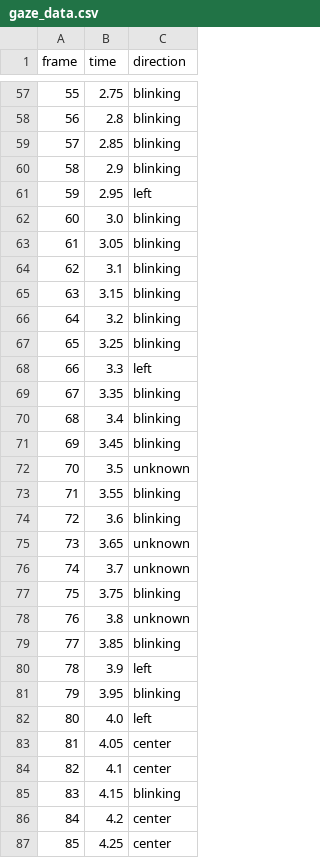
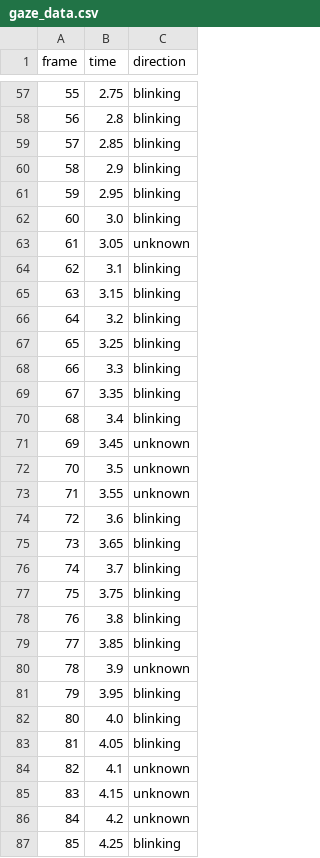
Before and after one commit to lucaslealll/puc-vcrm-20250616-pjt-final-ads-validator, a CSV file: data/gaze_data.csv, drawn as a sheet; only a part is shown, gaps mark what is left out; the diff covers the shown part only.

```diff
--- a/data/gaze_data.csv
+++ b/data/gaze_data.csv
@@ -60,5 +60,5 @@ frame,time,direction
 58,2.9,blinking
-59,2.95,left
+59,2.95,blinking
 60,3.0,blinking
-61,3.05,blinking
+61,3.05,unknown
 62,3.1,blinking
@@ -67,21 +67,21 @@ frame,time,direction
 65,3.25,blinking
-66,3.3,left
+66,3.3,blinking
 67,3.35,blinking
 68,3.4,blinking
-69,3.45,blinking
+69,3.45,unknown
 70,3.5,unknown
-71,3.55,blinking
+71,3.55,unknown
 72,3.6,blinking
-73,3.65,unknown
-74,3.7,unknown
+73,3.65,blinking
+74,3.7,blinking
 75,3.75,blinking
-76,3.8,unknown
+76,3.8,blinking
 77,3.85,blinking
-78,3.9,left
+78,3.9,unknown
 79,3.95,blinking
-80,4.0,left
-81,4.05,center
-82,4.1,center
-83,4.15,blinking
-84,4.2,center
-85,4.25,center
+80,4.0,blinking
+81,4.05,blinking
+82,4.1,unknown
+83,4.15,unknown
+84,4.2,unknown
+85,4.25,blinking
```
Also changed, not shown: 102 edited cells elsewhere in this file, data/emotion_analysis.csv, 3 other files.
